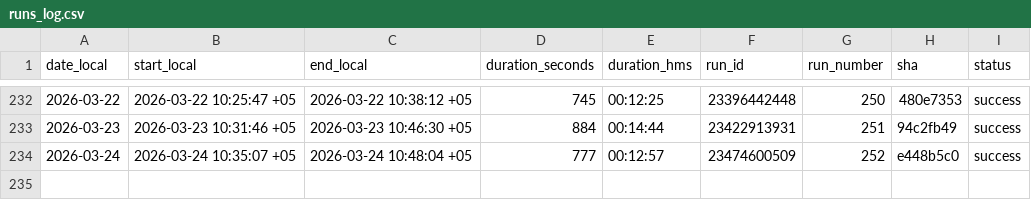
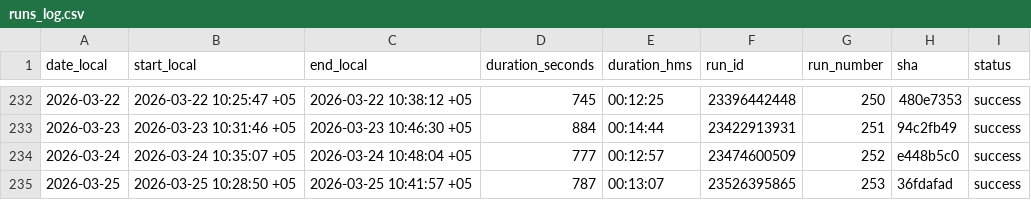
Before and after one commit to d-djumanov/OLX_Dacha_Scraping, a CSV file: Project/runs_log.csv, drawn as a sheet; only a part is shown, gaps mark what is left out; the diff names each change by its address in the sheet, - before the commit and + after, or states it on an @@ line.

```diff
--- a/Project/runs_log.csv
+++ b/Project/runs_log.csv
+row 235: 2026-03-25 | 2026-03-25 10:28:50 +05 | 2026-03-25 10:41:57 +05 | 787 | 00:13:07 | 23526395865 | 253 | 36fdafad | success
```
Also changed, not shown: 2 other files.
